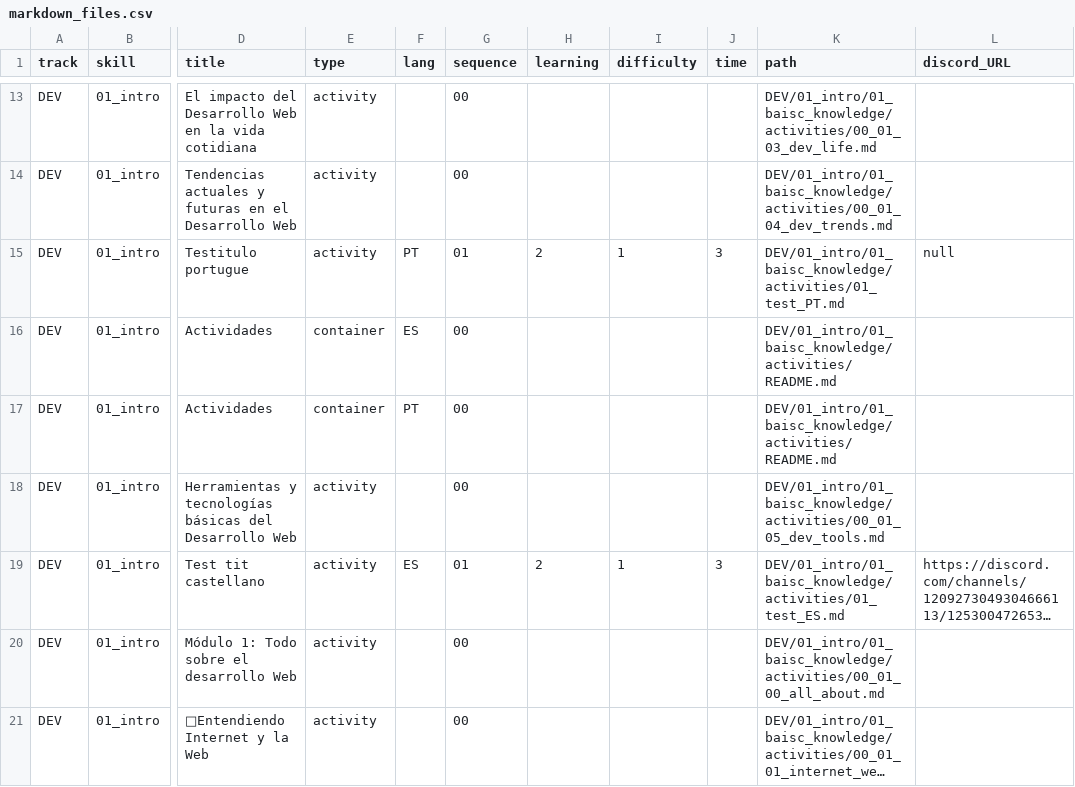
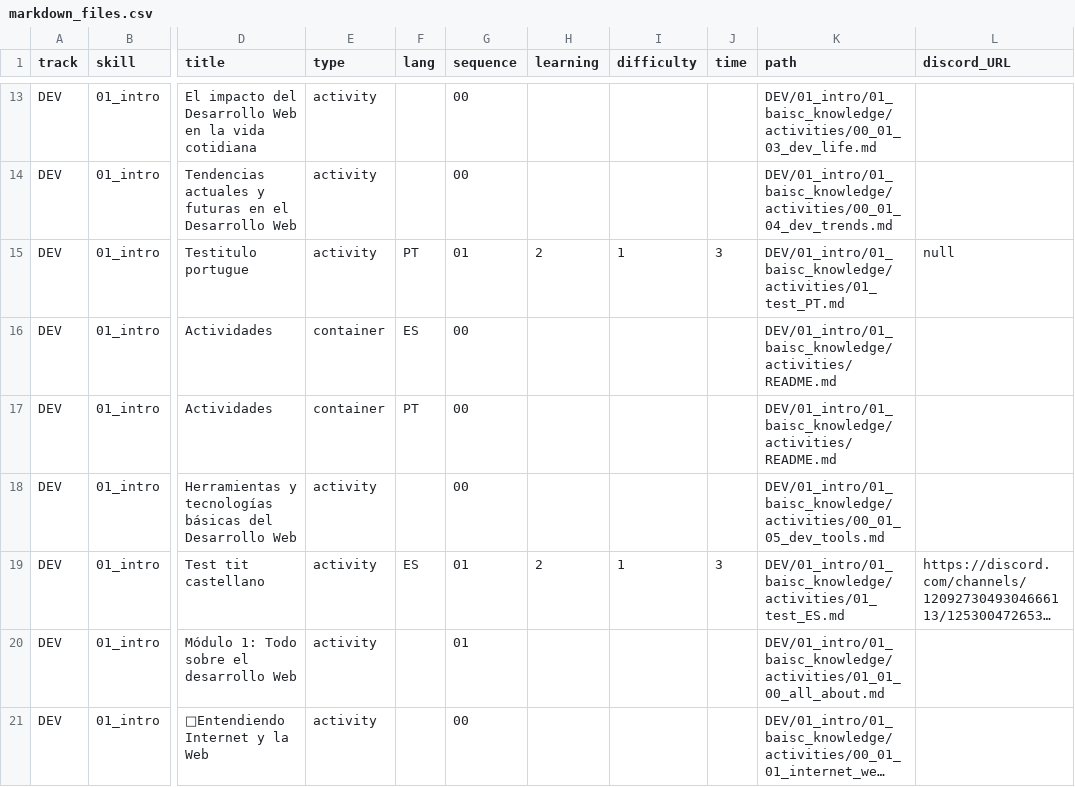
Before and after one commit to Laboratoria/digitaljumpstart-curriculum, a CSV file: markdown_files.csv, drawn as a sheet; only a part is shown, gaps mark what is left out; long unchanged cells end in …; the diff names each change by its address in the sheet, - before the commit and + after, or states it on an @@ line.

```diff
--- a/markdown_files.csv
+++ b/markdown_files.csv
-G20 (sequence): 00
+G20 (sequence): 01
-K20 (path): DEV/01_intro/01_baisc_knowledge/activities/00_01_00_all_about.md
+K20 (path): DEV/01_intro/01_baisc_knowledge/activities/01_01_00_all_about.md
```
Also changed, not shown: 2 other files.
